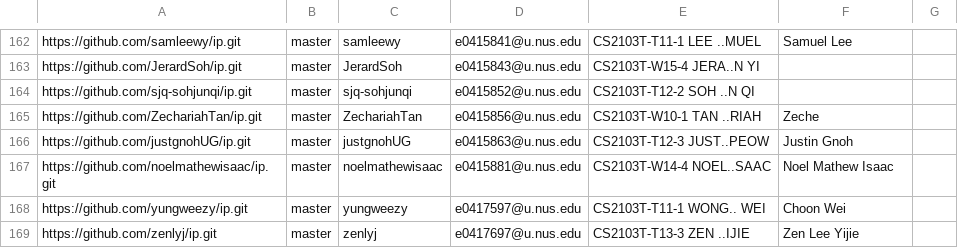
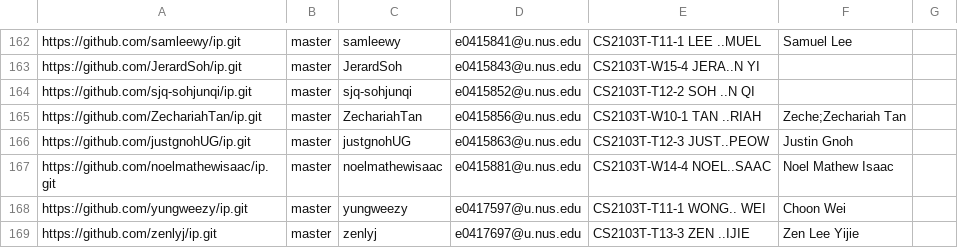
Before and after one commit to nus-cs2103-AY2021S2/ip-dashboard, a CSV file: configs/author-config.csv, drawn as a sheet; only a part is shown, gaps mark what is left out.

Commit message:
Update configs

```diff
--- a/configs/author-config.csv
+++ b/configs/author-config.csv
@@ -164,3 +164,3 @@ https://github.com/JerardSoh/ip.git,master,JerardSoh,e0415843@u.nus.edu,CS2103T-
 https://github.com/sjq-sohjunqi/ip.git,master,sjq-sohjunqi,e0415852@u.nus.edu,CS2103T-T12-2 SOH ..N QI,,
-https://github.com/ZechariahTan/ip.git,master,ZechariahTan,e0415856@u.nus.edu,CS2103T-W10-1 TAN ..RIAH,Zeche,
+https://github.com/ZechariahTan/ip.git,master,ZechariahTan,e0415856@u.nus.edu,CS2103T-W10-1 TAN ..RIAH,Zeche;Zechariah Tan,
 https://github.com/justgnohUG/ip.git,master,justgnohUG,e0415863@u.nus.edu,CS2103T-T12-3 JUST..PEOW,Justin Gnoh,
```
